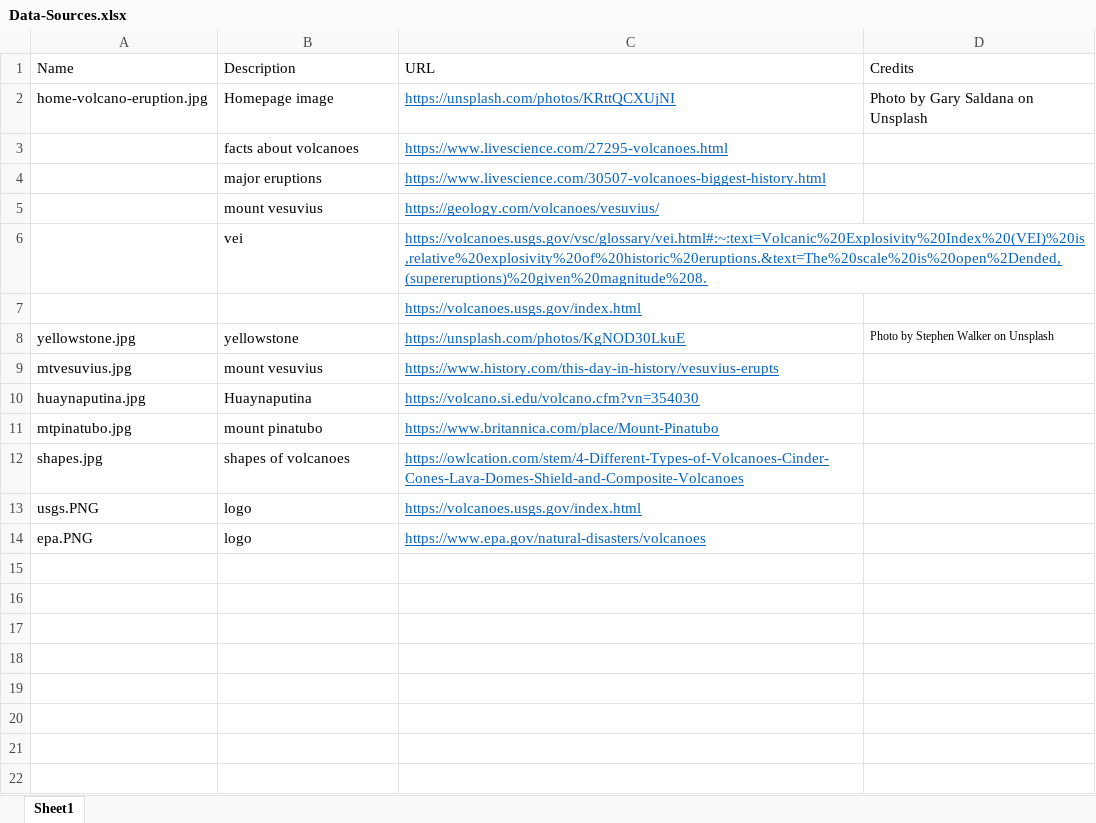
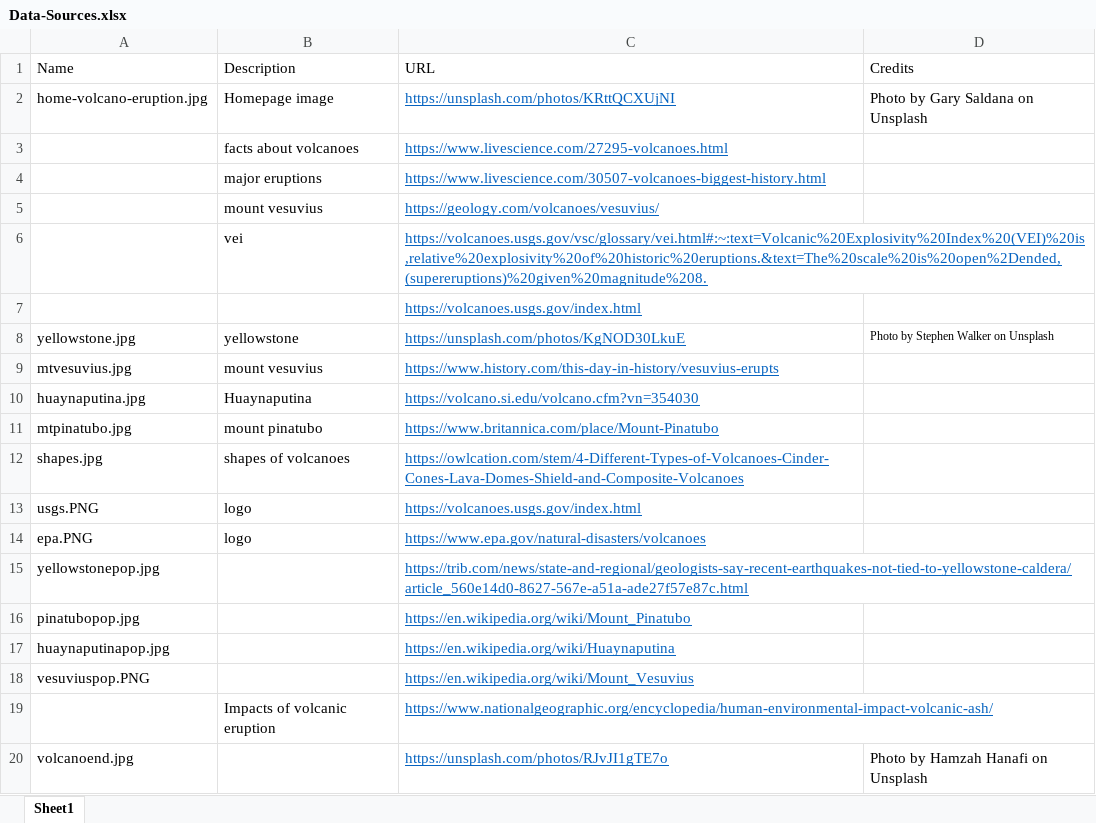
Before and after one commit to igarcia8/volcanic-eruptions-storymap, an Excel workbook: Data-Sources.xlsx, sheet Sheet1, drawn as a sheet; values as stored, in another font and other column widths than the file's, no borders; the diff names each change by its address in the sheet, - before the commit and + after, or states it on an @@ line.

```diff
--- a/Data-Sources.xlsx (sheet Sheet1)
+++ b/Data-Sources.xlsx (sheet Sheet1)
+row 15: yellowstonepop.jpg |  | https://trib.com/news/state-and-regional/geologists-say-recent-earthquakes-not-tied-to-yellowstone-caldera/article_560e14d0-8627-567e-a51a-ade27f57e87c.html
+row 16: pinatubopop.jpg |  | https://en.wikipedia.org/wiki/Mount_Pinatubo
+row 17: huaynaputinapop.jpg |  | https://en.wikipedia.org/wiki/Huaynaputina
+row 18: vesuviuspop.PNG |  | https://en.wikipedia.org/wiki/Mount_Vesuvius
+row 19:  | Impacts of volcanic eruption | https://www.nationalgeographic.org/encyclopedia/human-environmental-impact-volcanic-ash/
+row 20: volcanoend.jpg |  | https://unsplash.com/photos/RJvJI1gTE7o | Photo by Hamzah Hanafi on Unsplash
```
Also changed, not shown: 7 other files.
